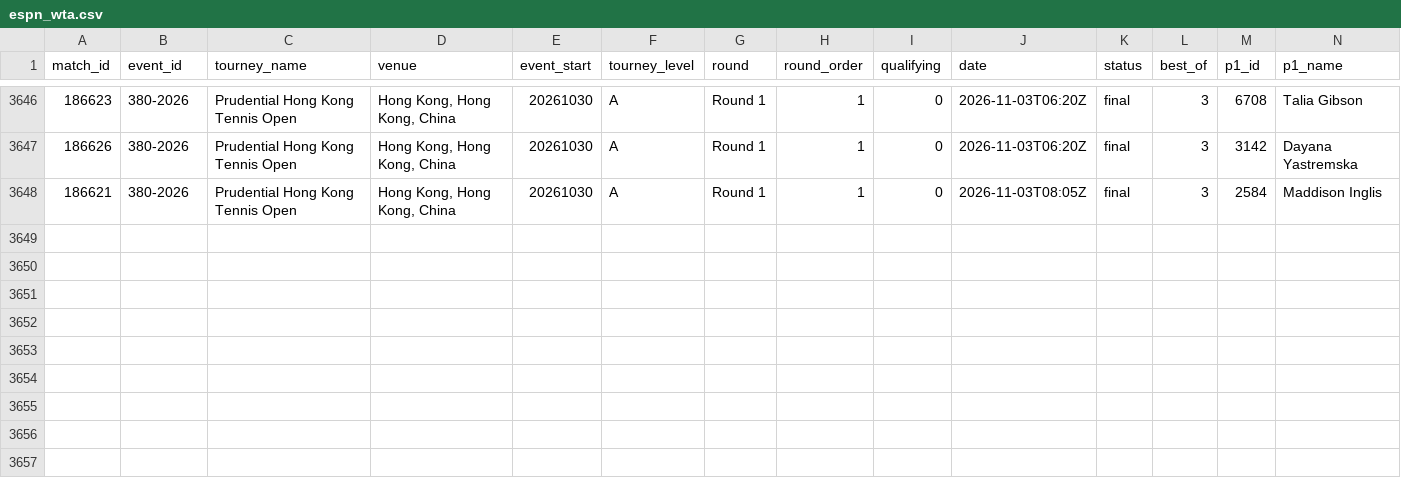
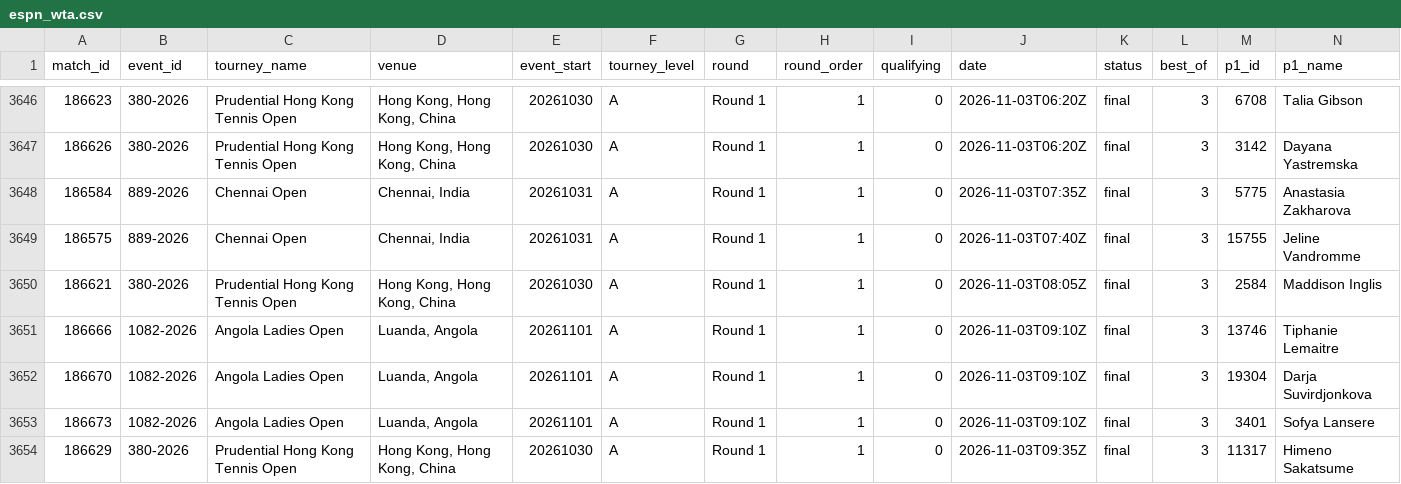
Before and after one commit to Hrivasek/tenis-predikce, a CSV file: data/espn_wta.csv, drawn as a sheet; only a part is shown, gaps mark what is left out; rows hold the shown columns only; the diff names each change by its address in the sheet, - before the commit and + after, or states it on an @@ line.

```diff
--- a/data/espn_wta.csv
+++ b/data/espn_wta.csv
+row 3648: 186584 | 889-2026 | Chennai Open | Chennai, India | 20261031 | A | Round 1 | 1 | 0 | 2026-11-03T07:35Z | final | 3 | 5775 | Anastasia Zakharova
+row 3649: 186575 | 889-2026 | Chennai Open | Chennai, India | 20261031 | A | Round 1 | 1 | 0 | 2026-11-03T07:40Z | final | 3 | 15755 | Jeline Vandromme
+row 3651: 186666 | 1082-2026 | Angola Ladies Open | Luanda, Angola | 20261101 | A | Round 1 | 1 | 0 | 2026-11-03T09:10Z | final | 3 | 13746 | Tiphanie Lemaitre
+row 3652: 186670 | 1082-2026 | Angola Ladies Open | Luanda, Angola | 20261101 | A | Round 1 | 1 | 0 | 2026-11-03T09:10Z | final | 3 | 19304 | Darja Suvirdjonkova
+row 3653: 186673 | 1082-2026 | Angola Ladies Open | Luanda, Angola | 20261101 | A | Round 1 | 1 | 0 | 2026-11-03T09:10Z | final | 3 | 3401 | Sofya Lansere
+row 3654: 186629 | 380-2026 | Prudential Hong Kong Tennis Open | Hong Kong, Hong Kong, China | 20261030 | A | Round 1 | 1 | 0 | 2026-11-03T09:35Z | final | 3 | 11317 | Himeno Sakatsume
```
Also changed, not shown: data/predictions.csv, 1 other file.
